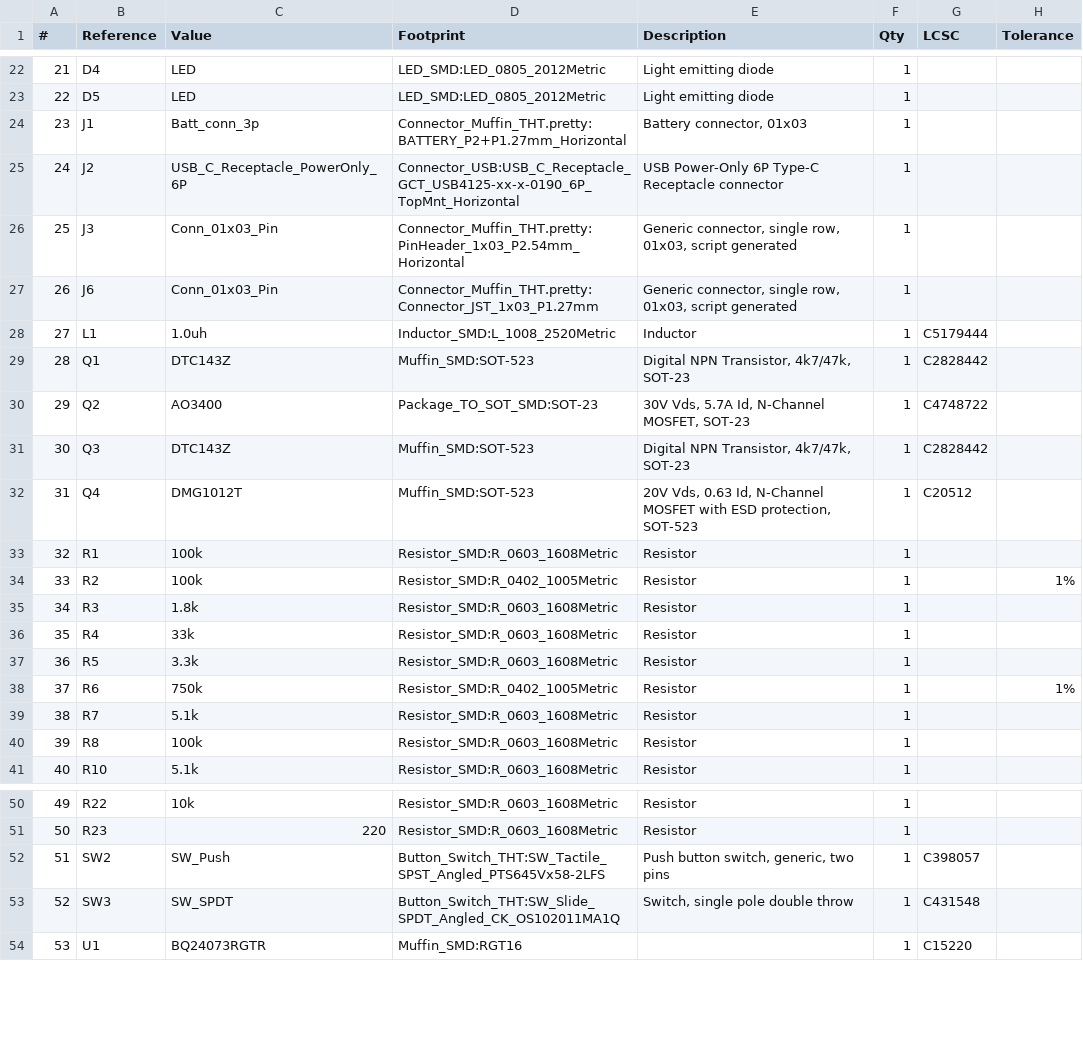
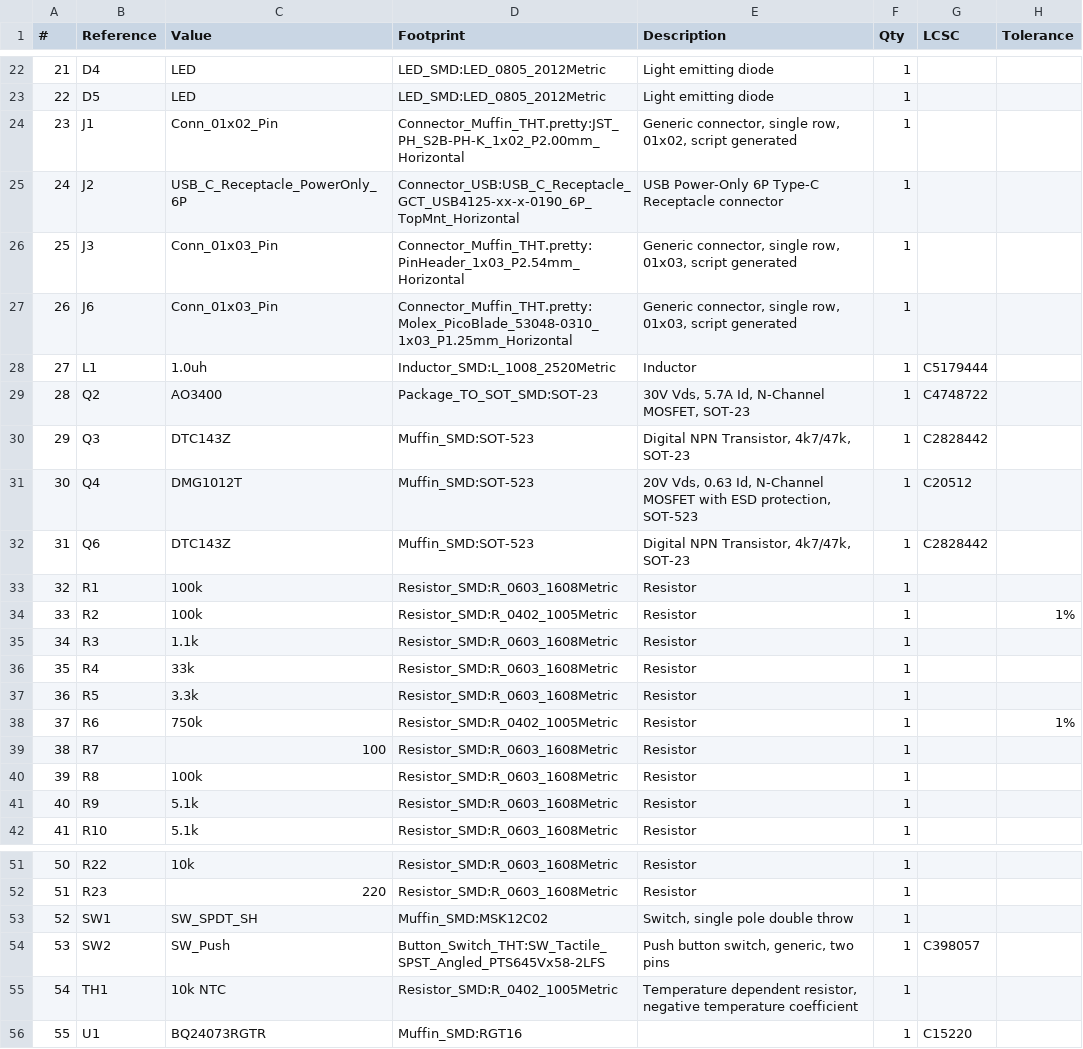
Before and after one commit to MuffinKing-jpeg/DRP.004, a CSV file: Docs/DRP.004.csv, drawn as a sheet; only a part is shown, gaps mark what is left out; removed rows and columns are numbered as before the commit, all else as after; the diff names each change by its address in the sheet, - before the commit and + after, or states it on an @@ line.

Commit message:
V4 revision - Moved usb to HID side - Changed battery connector to ph2.0 with standard(ish) pinout - Better footprints for debug and ldr connectors - Changed switch from SK12D07 to MSK12C02 - Changed R(ILIM) to 1.1k - Better placement of servo power and connector - Changed thermistor to 0402 SMD - Removed jumper to NTC

```diff
--- a/Docs/DRP.004.csv
+++ b/Docs/DRP.004.csv
-C24 (Value): Batt_conn_3p
+C24 (Value): Conn_01x02_Pin
-D24 (Footprint): Connector_Muffin_THT.pretty:BATTERY_P2+P1.27mm_Horizontal
+D24 (Footprint): Connector_Muffin_THT.pretty:JST_PH_S2B-PH-K_1x02_P2.00mm_Horizontal
-E24 (Description): Battery connector, 01x03
+E24 (Description): Generic connector, single row, 01x02, script generated
-D27 (Footprint): Connector_Muffin_THT.pretty:Connector_JST_1x03_P1.27mm
+D27 (Footprint): Connector_Muffin_THT.pretty:Molex_PicoBlade_53048-0310_1x03_P1.25mm_Horizontal
-row 29: 28 | Q1 | DTC143Z | Muffin_SMD:SOT-523 | Digital NPN Transistor, 4k7/47k, SOT-23 | 1 | C2828442
@@ column A (#) renumbered from row 29 down @@
+row 32: 31 | Q6 | DTC143Z | Muffin_SMD:SOT-523 | Digital NPN Transistor, 4k7/47k, SOT-23 | 1 | C2828442
-C35 (Value): 1.8k
+C35 (Value): 1.1k
-C39 (Value): 5.1k
+C39 (Value): 100
+row 41: 40 | R9 | 5.1k | Resistor_SMD:R_0603_1608Metric | Resistor | 1
+row 53: 52 | SW1 | SW_SPDT_SH | Muffin_SMD:MSK12C02 | Switch, single pole double throw | 1
-row 53: 52 | SW3 | SW_SPDT | Button_Switch_THT:SW_Slide_SPDT_Angled_CK_OS102011MA1Q | Switch, single pole double throw | 1 | C431548
+row 55: 54 | TH1 | 10k NTC | Resistor_SMD:R_0402_1005Metric | Temperature dependent resistor, negative temperature coefficient | 1
```
Also changed, not shown: production/DRP.004.csv, 21 other files.
